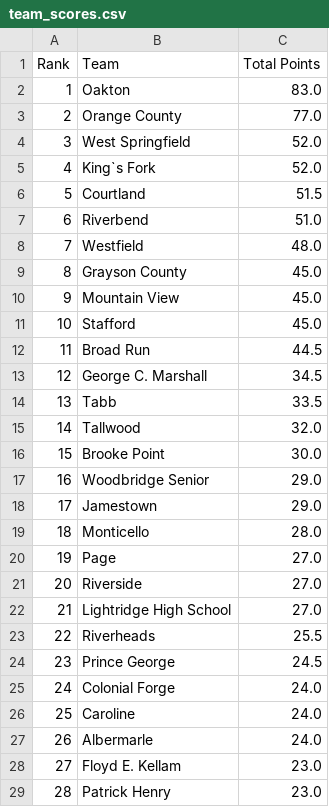
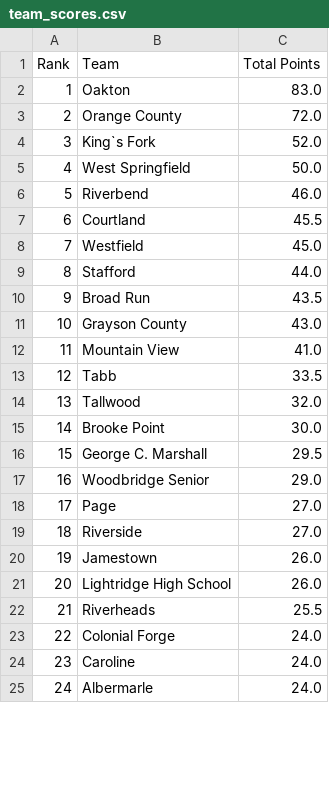
Before and after one commit to isaachegg/wrestling-score-parser, a CSV file: team_scores.csv, drawn as a sheet; only a part is shown; removed rows and columns are numbered as before the commit, all else as after; the diff covers the shown part only; the diff names each change by its address in the sheet, - before the commit and + after, or states it on an @@ line.

```diff
--- a/team_scores.csv
+++ b/team_scores.csv
-C3 (Total Points): 77.0
+C3 (Total Points): 72.0
-row 4: 3 | West Springfield | 52.0
@@ column A (Rank) renumbered between rows 4 and 58 @@
-row 6: 5 | Courtland | 51.5
+row 5: 4 | West Springfield | 50.0
-C6 (Total Points): 51.0
+C6 (Total Points): 46.0
+row 7: 6 | Courtland | 45.5
-C8 (Total Points): 48.0
+C8 (Total Points): 45.0
-row 9: 8 | Grayson County | 45.0
-row 10: 9 | Mountain View | 45.0
-C9 (Total Points): 45.0
+C9 (Total Points): 44.0
-C10 (Total Points): 44.5
+C10 (Total Points): 43.5
-row 13: 12 | George C. Marshall | 34.5
+row 11: 10 | Grayson County | 43.0
+row 12: 11 | Mountain View | 41.0
+row 16: 15 | George C. Marshall | 29.5
-row 18: 17 | Jamestown | 29.0
-row 19: 18 | Monticello | 28.0
+row 20: 19 | Jamestown | 26.0
-C21 (Total Points): 27.0
+C21 (Total Points): 26.0
-row 24: 23 | Prince George | 24.5
-row 28: 27 | Floyd E. Kellam | 23.0
-row 29: 28 | Patrick Henry | 23.0
```
Also changed, not shown: 11 added rows, 7 removed rows and 16 edited cells elsewhere in this file, wrestler_scores.csv, 1 other file.
